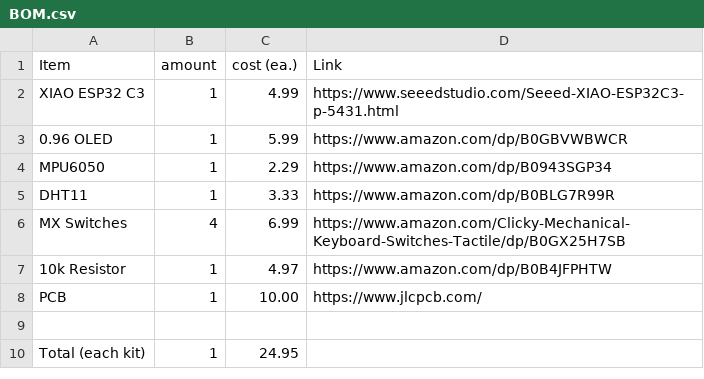
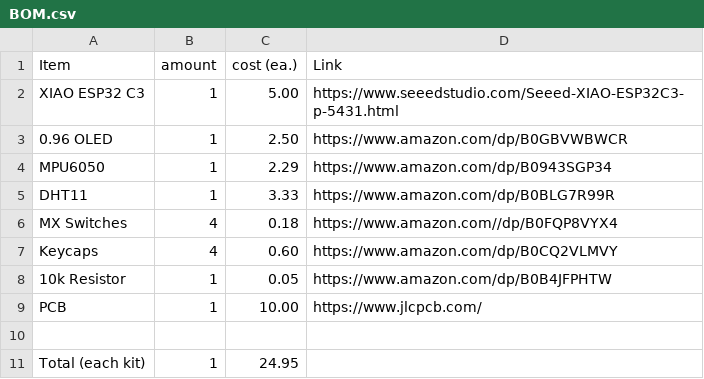
Before and after one commit to shankarnoone-stack/Starbie-Hackclub, a CSV file: BOM.csv, drawn as a sheet.

Commit message:
Modify BOM with updated prices and new items
Updated item costs and added new components.

```diff
--- a/BOM.csv
+++ b/BOM.csv
@@ -1,8 +1,9 @@
 Item, amount, cost (ea.), Link
-XIAO ESP32 C3, 1, 4.99, https://www.seeedstudio.com/Seeed-XIAO-ESP32C3-p-5431.html
-0.96 OLED, 1, 5.99, https://www.amazon.com/dp/B0GBVWBWCR
+XIAO ESP32 C3, 1, 5.00, https://www.seeedstudio.com/Seeed-XIAO-ESP32C3-p-5431.html
+0.96 OLED, 1, 2.50, https://www.amazon.com/dp/B0GBVWBWCR
 MPU6050, 1, 2.29, https://www.amazon.com/dp/B0943SGP34
 DHT11, 1, 3.33, https://www.amazon.com/dp/B0BLG7R99R
-MX Switches, 4, 6.99, https://www.amazon.com/Clicky-Mechanical-Keyboard-Switches-Tactile/dp/B0GX25H7SB
-10k Resistor, 1, 4.97, https://www.amazon.com/dp/B0B4JFPHTW
+MX Switches, 4, 0.18, https://www.amazon.com//dp/B0FQP8VYX4
+Keycaps, 4, 0.60, https://www.amazon.com/dp/B0CQ2VLMVY
+10k Resistor, 1, 0.05, https://www.amazon.com/dp/B0B4JFPHTW
 PCB,1,10.00,https://www.jlcpcb.com/
```
